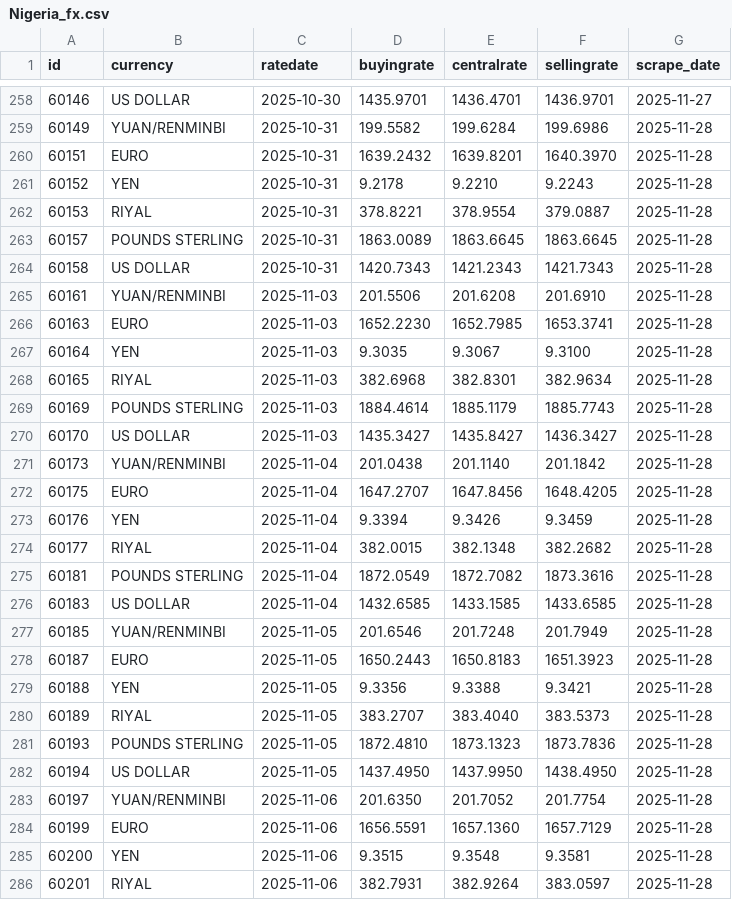
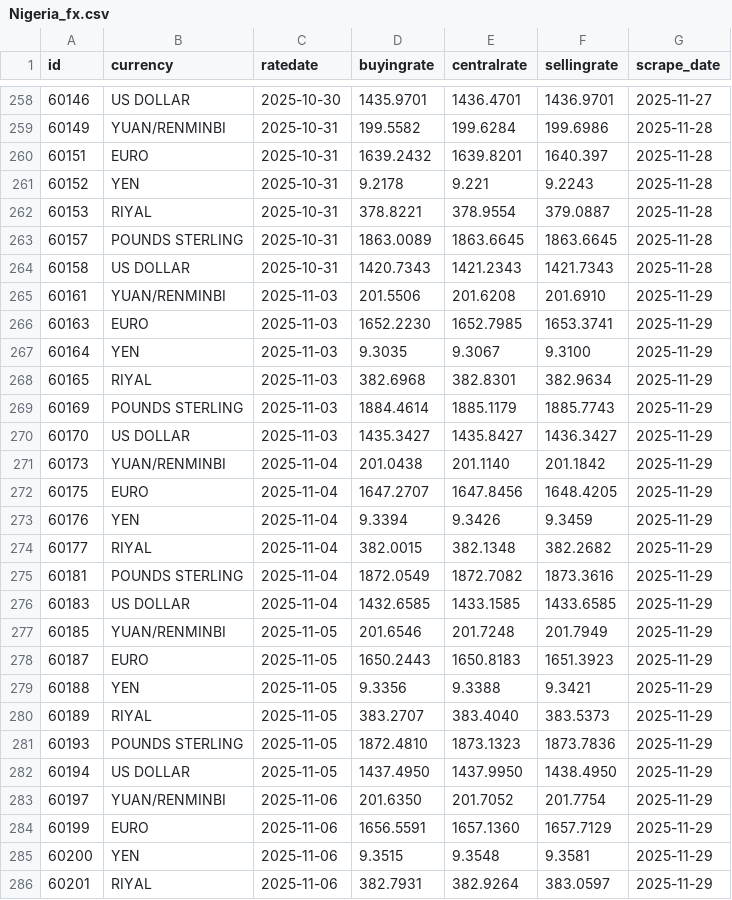
Before and after one commit to Imr-u/Afri_Rate, a CSV file: Scraper_&_datasets/Nigeria_fx/Nigeria_fx.csv, drawn as a sheet; only a part is shown, gaps mark what is left out; the diff covers the shown part only.

```diff
--- a/Scraper_&_datasets/Nigeria_fx/Nigeria_fx.csv
+++ b/Scraper_&_datasets/Nigeria_fx/Nigeria_fx.csv
@@ -259,4 +259,4 @@ id,currency,ratedate,buyingrate,centralrate,sellingrate,scrape_date
 60149,YUAN/RENMINBI,2025-10-31,199.5582,199.6284,199.6986,2025-11-28
-60151,EURO,2025-10-31,1639.2432,1639.8201,1640.3970,2025-11-28
-60152,YEN,2025-10-31,9.2178,9.2210,9.2243,2025-11-28
+60151,EURO,2025-10-31,1639.2432,1639.8201,1640.397,2025-11-28
+60152,YEN,2025-10-31,9.2178,9.221,9.2243,2025-11-28
 60153,RIYAL,2025-10-31,378.8221,378.9554,379.0887,2025-11-28
@@ -264,23 +264,23 @@ id,currency,ratedate,buyingrate,centralrate,sellingrate,scrape_date
 60158,US DOLLAR,2025-10-31,1420.7343,1421.2343,1421.7343,2025-11-28
-60161,YUAN/RENMINBI,2025-11-03,201.5506,201.6208,201.6910,2025-11-28
-60163,EURO,2025-11-03,1652.2230,1652.7985,1653.3741,2025-11-28
-60164,YEN,2025-11-03,9.3035,9.3067,9.3100,2025-11-28
-60165,RIYAL,2025-11-03,382.6968,382.8301,382.9634,2025-11-28
-60169,POUNDS STERLING,2025-11-03,1884.4614,1885.1179,1885.7743,2025-11-28
-60170,US DOLLAR,2025-11-03,1435.3427,1435.8427,1436.3427,2025-11-28
-60173,YUAN/RENMINBI,2025-11-04,201.0438,201.1140,201.1842,2025-11-28
-60175,EURO,2025-11-04,1647.2707,1647.8456,1648.4205,2025-11-28
-60176,YEN,2025-11-04,9.3394,9.3426,9.3459,2025-11-28
-60177,RIYAL,2025-11-04,382.0015,382.1348,382.2682,2025-11-28
-60181,POUNDS STERLING,2025-11-04,1872.0549,1872.7082,1873.3616,2025-11-28
-60183,US DOLLAR,2025-11-04,1432.6585,1433.1585,1433.6585,2025-11-28
-60185,YUAN/RENMINBI,2025-11-05,201.6546,201.7248,201.7949,2025-11-28
-60187,EURO,2025-11-05,1650.2443,1650.8183,1651.3923,2025-11-28
-60188,YEN,2025-11-05,9.3356,9.3388,9.3421,2025-11-28
-60189,RIYAL,2025-11-05,383.2707,383.4040,383.5373,2025-11-28
-60193,POUNDS STERLING,2025-11-05,1872.4810,1873.1323,1873.7836,2025-11-28
-60194,US DOLLAR,2025-11-05,1437.4950,1437.9950,1438.4950,2025-11-28
-60197,YUAN/RENMINBI,2025-11-06,201.6350,201.7052,201.7754,2025-11-28
-60199,EURO,2025-11-06,1656.5591,1657.1360,1657.7129,2025-11-28
-60200,YEN,2025-11-06,9.3515,9.3548,9.3581,2025-11-28
-60201,RIYAL,2025-11-06,382.7931,382.9264,383.0597,2025-11-28
+60161,YUAN/RENMINBI,2025-11-03,201.5506,201.6208,201.6910,2025-11-29
+60163,EURO,2025-11-03,1652.2230,1652.7985,1653.3741,2025-11-29
+60164,YEN,2025-11-03,9.3035,9.3067,9.3100,2025-11-29
+60165,RIYAL,2025-11-03,382.6968,382.8301,382.9634,2025-11-29
+60169,POUNDS STERLING,2025-11-03,1884.4614,1885.1179,1885.7743,2025-11-29
+60170,US DOLLAR,2025-11-03,1435.3427,1435.8427,1436.3427,2025-11-29
+60173,YUAN/RENMINBI,2025-11-04,201.0438,201.1140,201.1842,2025-11-29
+60175,EURO,2025-11-04,1647.2707,1647.8456,1648.4205,2025-11-29
+60176,YEN,2025-11-04,9.3394,9.3426,9.3459,2025-11-29
+60177,RIYAL,2025-11-04,382.0015,382.1348,382.2682,2025-11-29
+60181,POUNDS STERLING,2025-11-04,1872.0549,1872.7082,1873.3616,2025-11-29
+60183,US DOLLAR,2025-11-04,1432.6585,1433.1585,1433.6585,2025-11-29
+60185,YUAN/RENMINBI,2025-11-05,201.6546,201.7248,201.7949,2025-11-29
+60187,EURO,2025-11-05,1650.2443,1650.8183,1651.3923,2025-11-29
+60188,YEN,2025-11-05,9.3356,9.3388,9.3421,2025-11-29
+60189,RIYAL,2025-11-05,383.2707,383.4040,383.5373,2025-11-29
+60193,POUNDS STERLING,2025-11-05,1872.4810,1873.1323,1873.7836,2025-11-29
+60194,US DOLLAR,2025-11-05,1437.4950,1437.9950,1438.4950,2025-11-29
+60197,YUAN/RENMINBI,2025-11-06,201.6350,201.7052,201.7754,2025-11-29
+60199,EURO,2025-11-06,1656.5591,1657.1360,1657.7129,2025-11-29
+60200,YEN,2025-11-06,9.3515,9.3548,9.3581,2025-11-29
+60201,RIYAL,2025-11-06,382.7931,382.9264,383.0597,2025-11-29
```
Also changed, not shown: 6 added rows and 90 edited cells elsewhere in this file.
